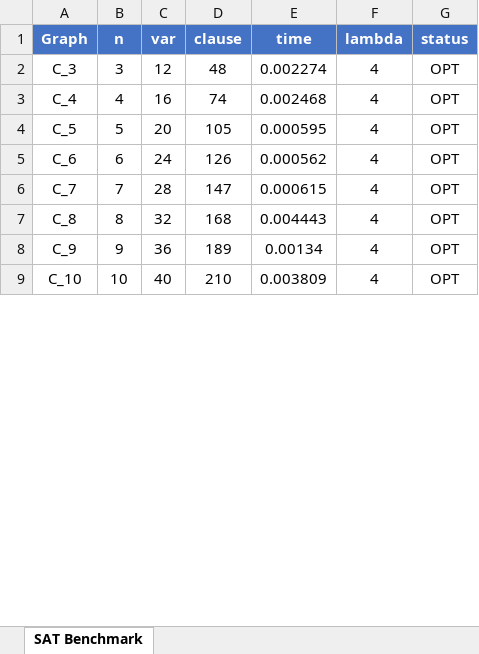
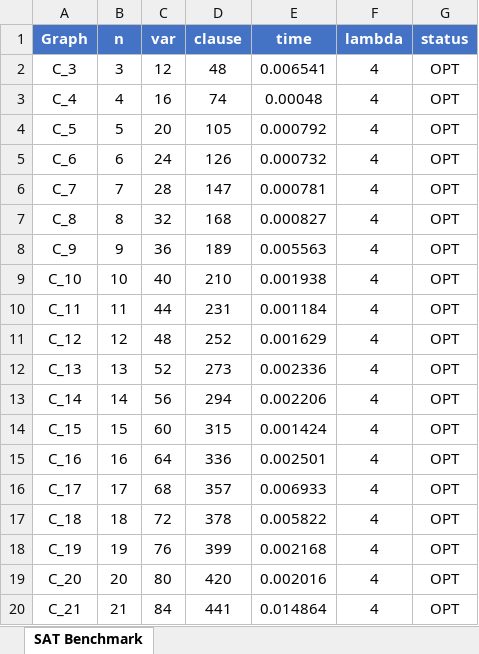
Before and after one commit to Vinh-Duy/NCKH_SAT_BASED, an Excel workbook: ket_qua_SAT.xlsx, sheet SAT Benchmark, drawn as a sheet; only a part is shown; values as stored, in another font and other column widths than the file's, no borders; the diff covers the shown part only; the diff names each change by its address in the sheet, - before the commit and + after, or states it on an @@ line.

```diff
--- a/ket_qua_SAT.xlsx (sheet SAT Benchmark)
+++ b/ket_qua_SAT.xlsx (sheet SAT Benchmark)
-E2 (time): 0.002274
+E2 (time): 0.006541
-E3 (time): 0.002468
+E3 (time): 0.00048
-E4 (time): 0.000595
+E4 (time): 0.000792
-E5 (time): 0.000562
+E5 (time): 0.000732
-E6 (time): 0.000615
+E6 (time): 0.000781
-E7 (time): 0.004443
+E7 (time): 0.000827
-E8 (time): 0.00134
+E8 (time): 0.005563
-E9 (time): 0.003809
+E9 (time): 0.001938
+row 10: C_11 | 11 | 44 | 231 | 0.001184 | 4 | OPT
+row 11: C_12 | 12 | 48 | 252 | 0.001629 | 4 | OPT
+row 12: C_13 | 13 | 52 | 273 | 0.002336 | 4 | OPT
+row 13: C_14 | 14 | 56 | 294 | 0.002206 | 4 | OPT
+row 14: C_15 | 15 | 60 | 315 | 0.001424 | 4 | OPT
+row 15: C_16 | 16 | 64 | 336 | 0.002501 | 4 | OPT
+row 16: C_17 | 17 | 68 | 357 | 0.006933 | 4 | OPT
+row 17: C_18 | 18 | 72 | 378 | 0.005822 | 4 | OPT
+row 18: C_19 | 19 | 76 | 399 | 0.002168 | 4 | OPT
+row 19: C_20 | 20 | 80 | 420 | 0.002016 | 4 | OPT
+row 20: C_21 | 21 | 84 | 441 | 0.014864 | 4 | OPT
```
Also changed, not shown: 35 added rows and 8 edited cells elsewhere in this sheet, 3 other files.
